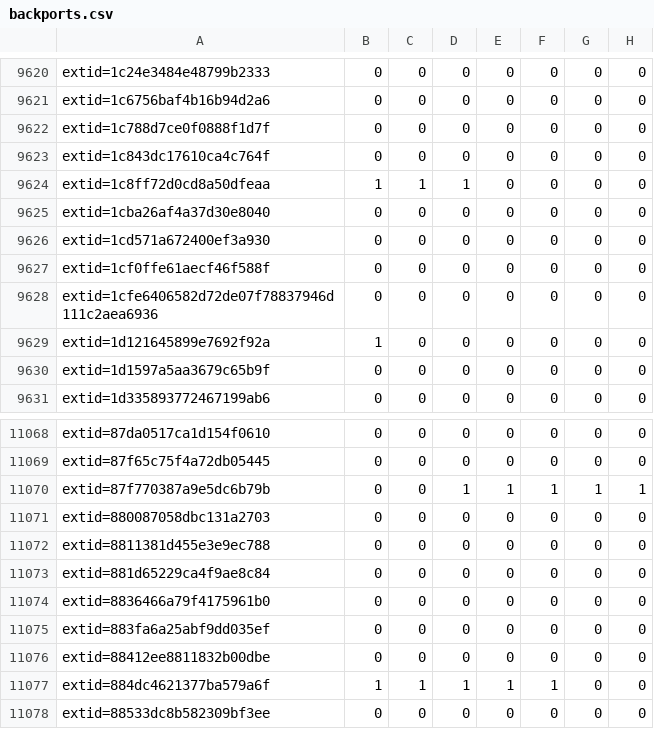
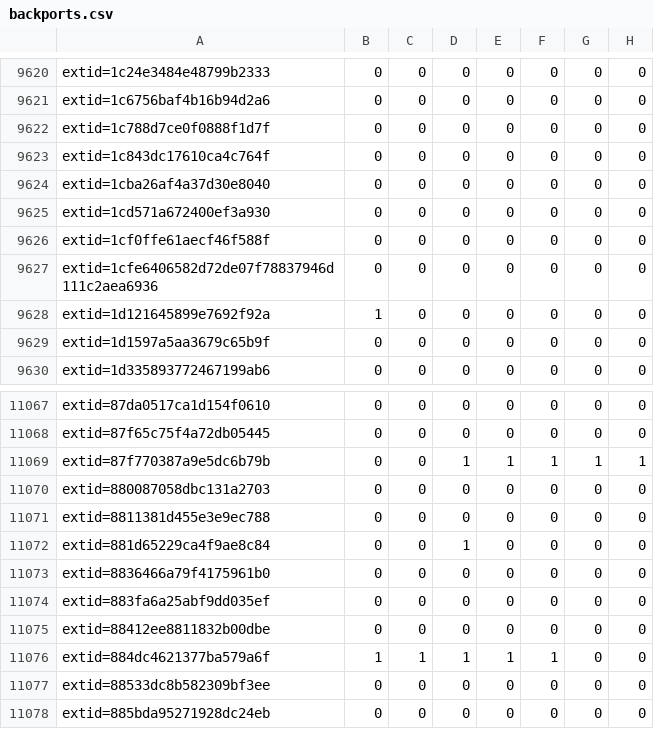
Before and after one commit to sirdarckcat/linux-queries, a CSV file: backports.csv, drawn as a sheet; only a part is shown, gaps mark what is left out; the shorter side is filled out with more unchanged rows.

```diff
--- a/backports.csv
+++ b/backports.csv
@@ -9623,3 +9623,2 @@ extid=1c788d7ce0f0888f1d7f,0,0,0,0,0,0,0
 extid=1c843dc17610ca4c764f,0,0,0,0,0,0,0
-extid=1c8ff72d0cd8a50dfeaa,1,1,1,0,0,0,0
 extid=1cba26af4a37d30e8040,0,0,0,0,0,0,0
@@ -11072,3 +11071,3 @@ extid=880087058dbc131a2703,0,0,0,0,0,0,0
 extid=8811381d455e3e9ec788,0,0,0,0,0,0,0
-extid=881d65229ca4f9ae8c84,0,0,0,0,0,0,0
+extid=881d65229ca4f9ae8c84,0,0,1,0,0,0,0
 extid=8836466a79f4175961b0,0,0,0,0,0,0,0
```
